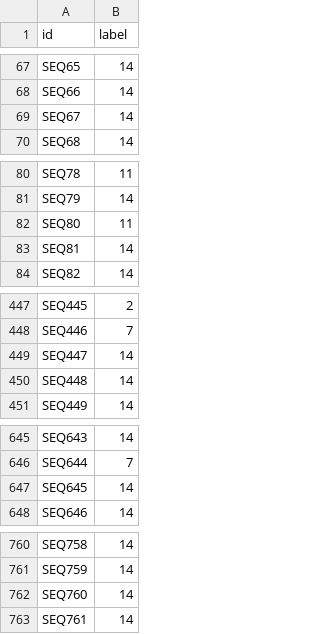
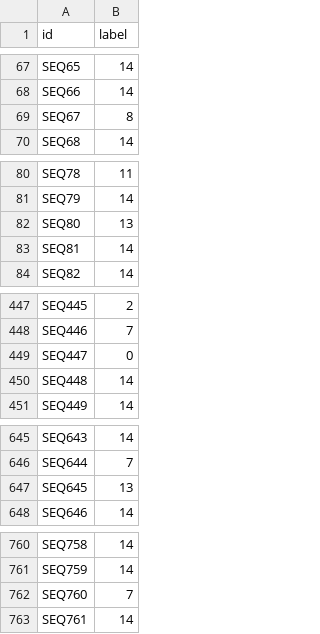
Before and after one commit to gingersea/4140-a2, a CSV file: submission.csv, drawn as a sheet; only a part is shown, gaps mark what is left out; the diff covers the shown part only.

```diff
--- a/submission.csv
+++ b/submission.csv
@@ -68,3 +68,3 @@ SEQ65,14
 SEQ66,14
-SEQ67,14
+SEQ67,8
 SEQ68,14
@@ -81,3 +81,3 @@ SEQ78,11
 SEQ79,14
-SEQ80,11
+SEQ80,13
 SEQ81,14
@@ -448,3 +448,3 @@ SEQ445,2
 SEQ446,7
-SEQ447,14
+SEQ447,0
 SEQ448,14
@@ -646,3 +646,3 @@ SEQ643,14
 SEQ644,7
-SEQ645,14
+SEQ645,13
 SEQ646,14
@@ -761,3 +761,3 @@ SEQ758,14
 SEQ759,14
-SEQ760,14
+SEQ760,7
 SEQ761,14
```
Also changed, not shown: 12 edited cells elsewhere in this file, 3 other files.
